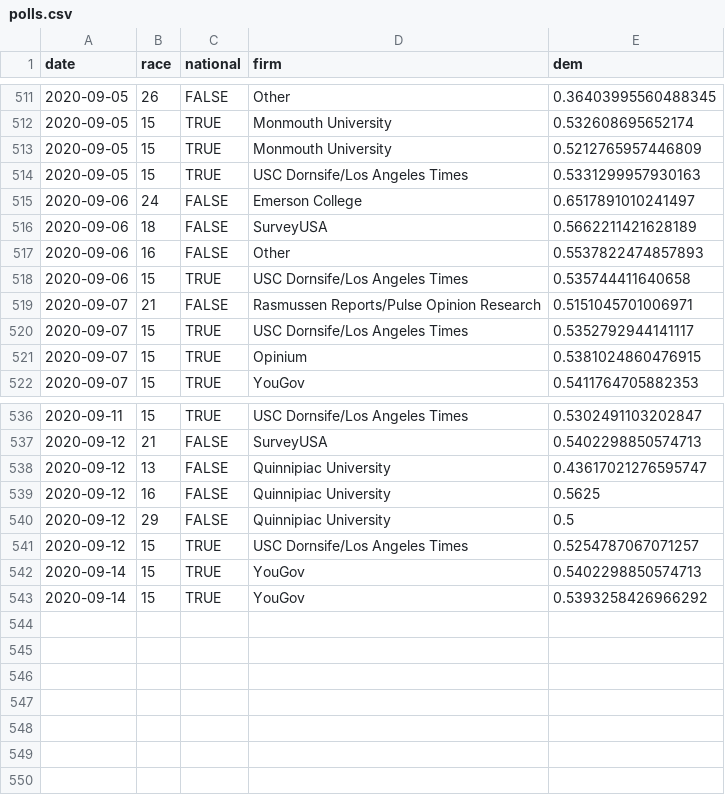
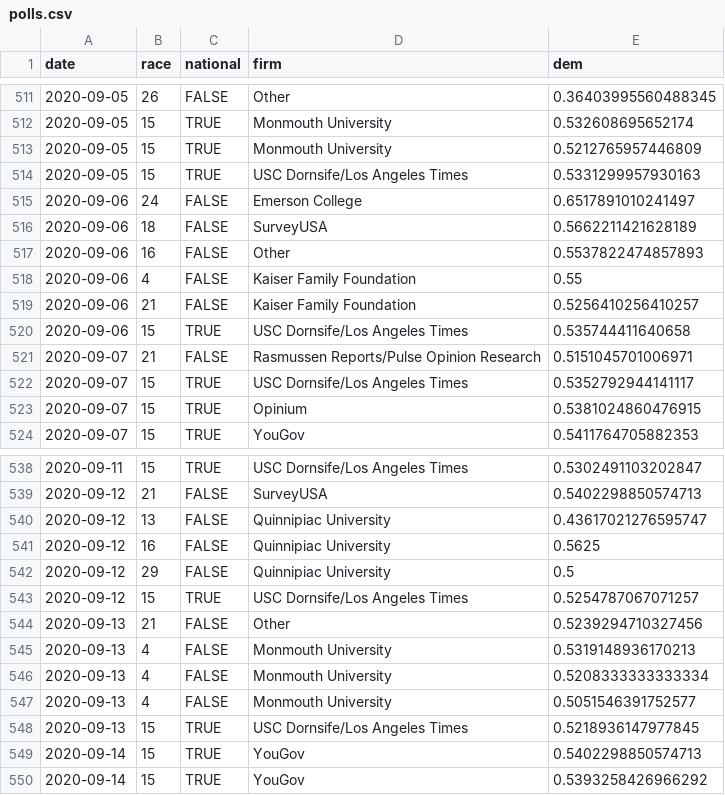
Before and after one commit to CoryMcCartan/senate, a CSV file: docs/polls.csv, drawn as a sheet; only a part is shown, gaps mark what is left out.

```diff
--- a/docs/polls.csv
+++ b/docs/polls.csv
@@ -517,2 +517,4 @@ date,race,national,firm,dem
 2020-09-06,16,FALSE,Other,0.5537822474857893
+2020-09-06,4,FALSE,Kaiser Family Foundation,0.55
+2020-09-06,21,FALSE,Kaiser Family Foundation,0.5256410256410257
 2020-09-06,15,TRUE,USC Dornsife/Los Angeles Times,0.535744411640658
@@ -541,2 +543,7 @@ date,race,national,firm,dem
 2020-09-12,15,TRUE,USC Dornsife/Los Angeles Times,0.5254787067071257
+2020-09-13,21,FALSE,Other,0.5239294710327456
+2020-09-13,4,FALSE,Monmouth University,0.5319148936170213
+2020-09-13,4,FALSE,Monmouth University,0.5208333333333334
+2020-09-13,4,FALSE,Monmouth University,0.5051546391752577
+2020-09-13,15,TRUE,USC Dornsife/Los Angeles Times,0.5218936147977845
 2020-09-14,15,TRUE,YouGov,0.5402298850574713
```
Also changed, not shown: docs/history.csv, docs/race_history.csv, 2 other files.
